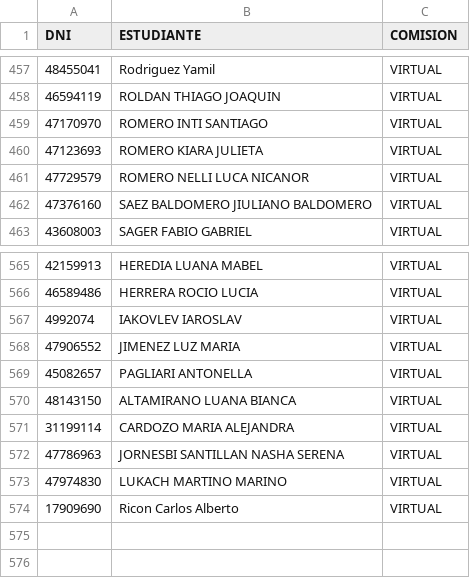
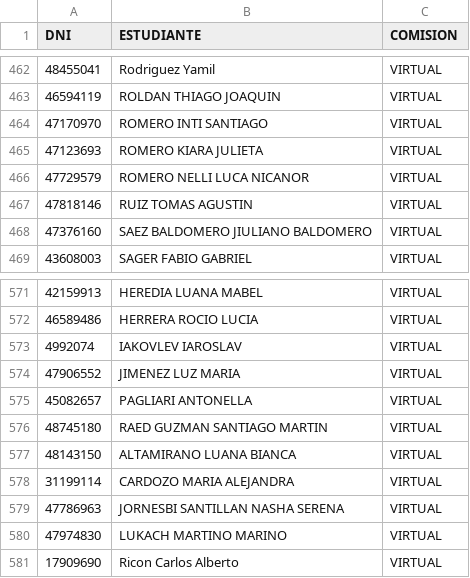
Before and after one commit to eugediazz/ingreso_famaf, a CSV file: 2C_2025/listado.csv, drawn as a sheet; only a part is shown, gaps mark what is left out; the diff covers the shown part only; the diff names each change by its address in the sheet, - before the commit and + after, or states it on an @@ line.

```diff
--- a/2C_2025/listado.csv
+++ b/2C_2025/listado.csv
+row 467: 47818146 | RUIZ TOMAS AGUSTIN | VIRTUAL
+row 576: 48745180 | RAED GUZMAN SANTIAGO MARTIN | VIRTUAL
```
Also changed, not shown: 5 added rows elsewhere in this file.
